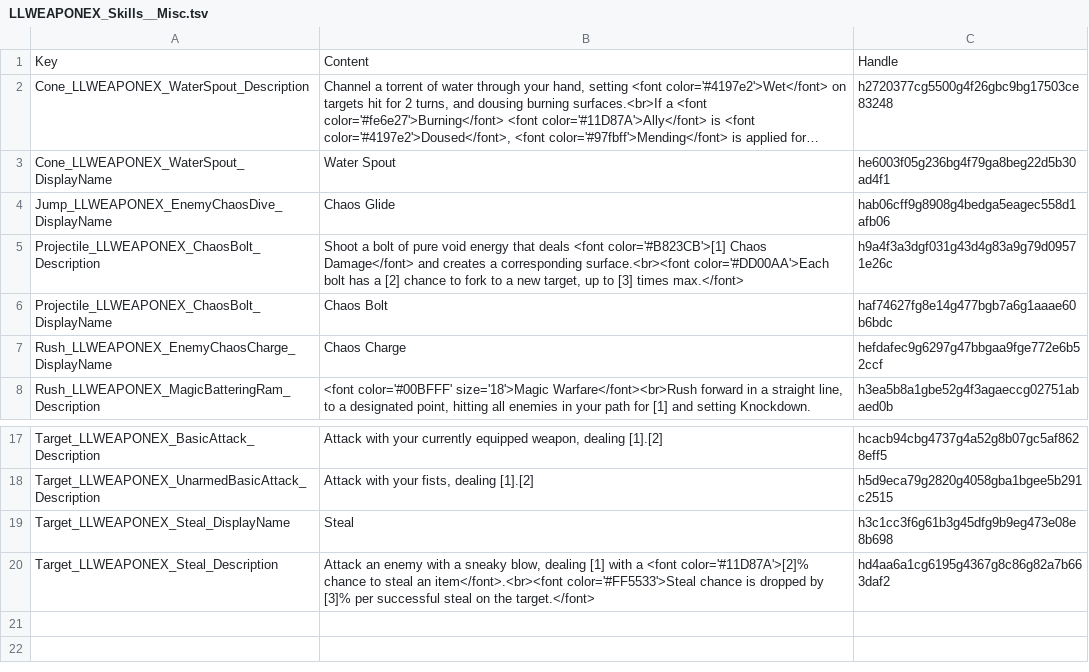
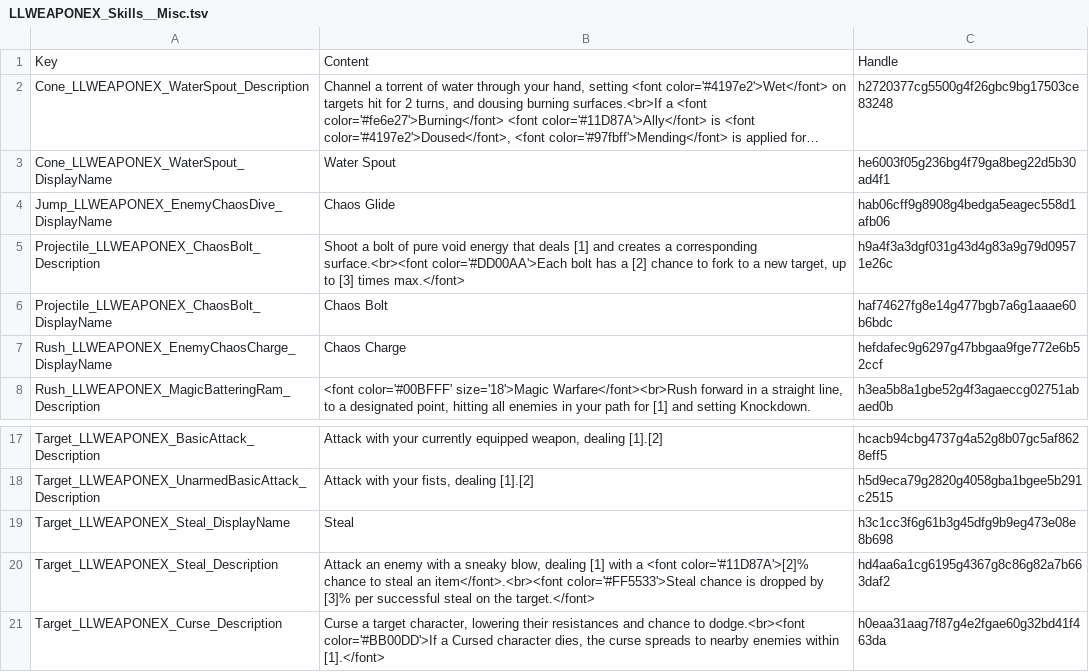
Before and after one commit to LaughingLeader-DOS2-Mods/WeaponExpansion, a TSV file: LocalKeys/LLWEAPONEX_Skills__Misc.tsv, drawn as a sheet; only a part is shown, gaps mark what is left out; long unchanged cells end in ….

```diff
--- a/LocalKeys/LLWEAPONEX_Skills__Misc.tsv
+++ b/LocalKeys/LLWEAPONEX_Skills__Misc.tsv
@@ -4,3 +4,3 @@ Cone_LLWEAPONEX_WaterSpout_DisplayName	Water Spout	he6003f05g236bg4f79ga8beg22d5
 Jump_LLWEAPONEX_EnemyChaosDive_DisplayName	Chaos Glide	hab06cff9g8908g4bedga5eagec558d1afb06
-Projectile_LLWEAPONEX_ChaosBolt_Description	Shoot a bolt of pure void energy that deals <font color='#B823CB'>[1] Chaos Damage</font> and creates a corresponding surface.<br><font color='#DD00AA'>Each bolt has a [2] chance to fork to a new target, up to [3] times max.</font>	h9a4f3a3dgf031g43d4g83a9g79d09571e26c
+Projectile_LLWEAPONEX_ChaosBolt_Description	Shoot a bolt of pure void energy that deals [1] and creates a corresponding surface.<br><font color='#DD00AA'>Each bolt has a [2] chance to fork to a new target, up to [3] times max.</font>	h9a4f3a3dgf031g43d4g83a9g79d09571e26c
 Projectile_LLWEAPONEX_ChaosBolt_DisplayName	Chaos Bolt	haf74627fg8e14g477bgb7a6g1aaae60b6bdc
@@ -20 +20,2 @@ Target_LLWEAPONEX_Steal_DisplayName	Steal	h3c1cc3f6g61b3g45dfg9b9eg473e08e8b698
 Target_LLWEAPONEX_Steal_Description	Attack an enemy with a sneaky blow, dealing [1] with a <font color='#11D87A'>[2]% chance to steal an item</font>.<br><font color='#FF5533'>Steal chance is dropped by [3]% per successful steal on the target.</font> 	hd4aa6a1cg6195g4367g8c86g82a7b663daf2
+Target_LLWEAPONEX_Curse_Description	Curse a target character, lowering their resistances and chance to dodge.<br><font color='#BB00DD'>If a Cursed character dies, the curse spreads to nearby enemies within [1].</font>	h0eaa31aag7f87g4e2fgae60g32bd41f463da
```
Also changed, not shown: LocalKeys/LLWEAPONEX_ItemProgressionNames.tsv, LocalKeys/LLWEAPONEX_Presets.tsv, 30 other files.
